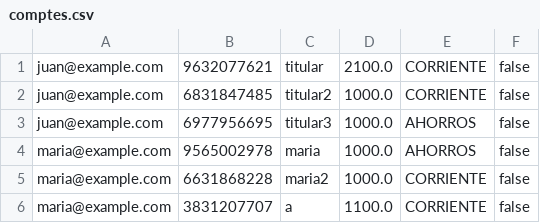
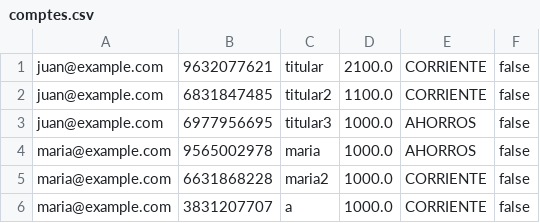
Before and after one commit to janPiMargalef/m03, a CSV file: data/comptes.csv, drawn as a sheet.

```diff
--- a/data/comptes.csv
+++ b/data/comptes.csv
@@ -1,3 +1,3 @@
 juan@example.com,9632077621,titular,2100.0,CORRIENTE,false
-juan@example.com,6831847485,titular2,1000.0,CORRIENTE,false
+juan@example.com,6831847485,titular2,1100.0,CORRIENTE,false
 juan@example.com,6977956695,titular3,1000.0,AHORROS,false
@@ -5,2 +5,2 @@ maria@example.com,9565002978,maria,1000.0,AHORROS,false
 maria@example.com,6631868228,maria2,1000.0,CORRIENTE,false
-maria@example.com,3831207707,a,1100.0,CORRIENTE,false
+maria@example.com,3831207707,a,1000.0,CORRIENTE,false
```
Also changed, not shown: data/operacions.csv, 14 other files.
